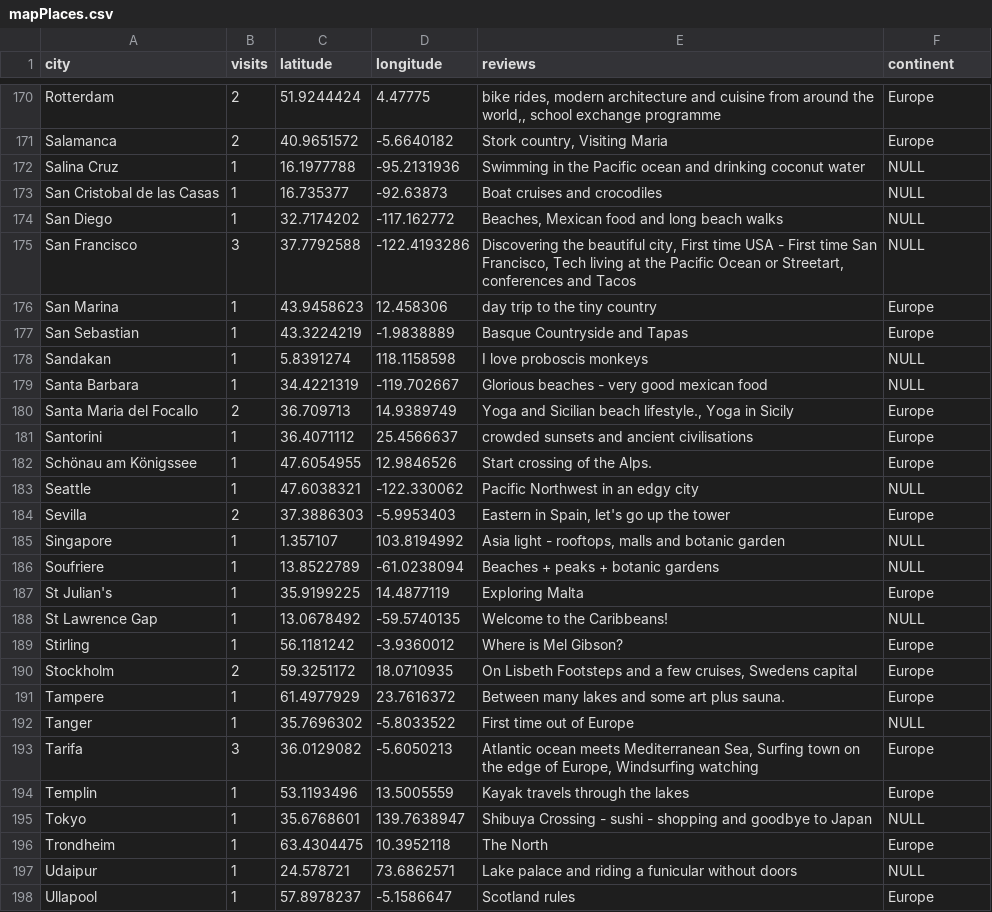
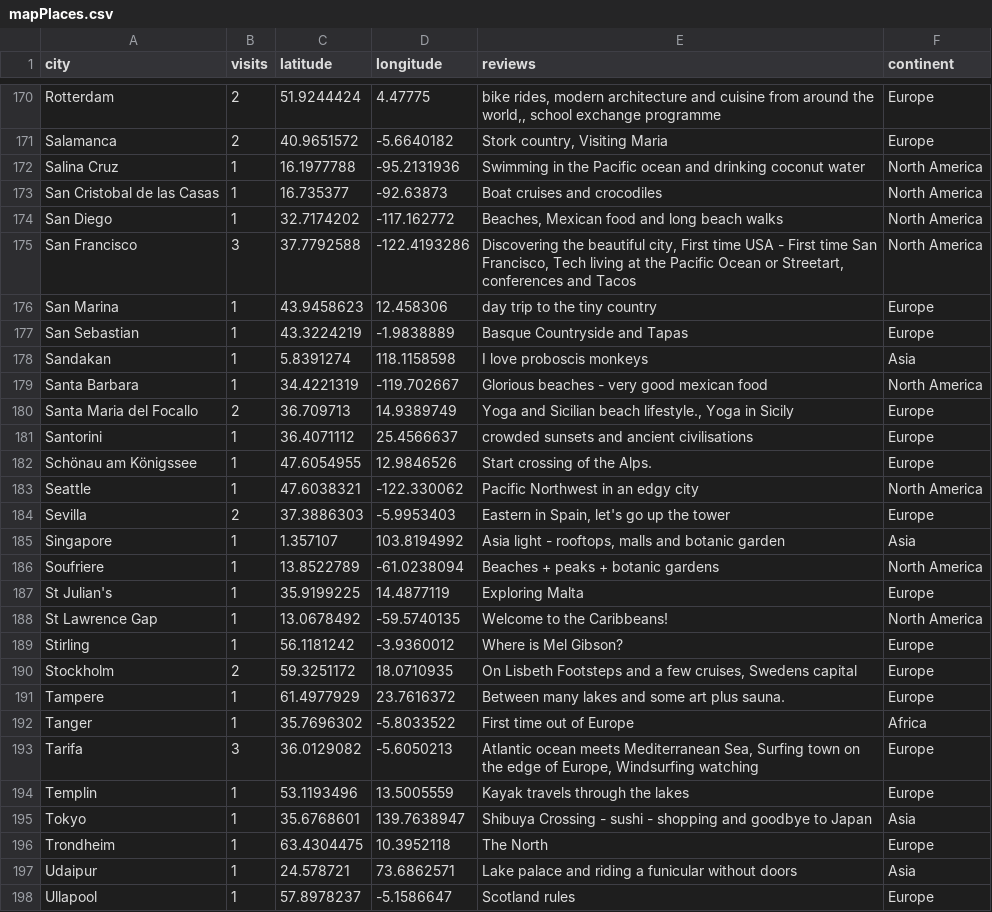
Before and after one commit to UlrikeDetective/UlrikeHerold, a CSV file: Data/mapPlaces.csv, drawn as a sheet; only a part is shown, gaps mark what is left out; the diff covers the shown part only.

```diff
--- a/Data/mapPlaces.csv
+++ b/Data/mapPlaces.csv
@@ -171,10 +171,10 @@
 "Salamanca",2,40.9651572,-5.6640182,"Stork country, Visiting Maria","Europe"
-"Salina Cruz",1,16.1977788,-95.2131936,"Swimming in the Pacific ocean and drinking coconut water",NULL
-"San Cristobal de las Casas",1,16.735377,-92.63873,"Boat cruises and crocodiles",NULL
-"San Diego",1,32.7174202,-117.162772,"Beaches, Mexican food and long beach walks",NULL
-"San Francisco",3,37.7792588,-122.4193286,"Discovering the beautiful city, First time USA - First time San Francisco, Tech living at the Pacific Ocean or Streetart, conferences and Tacos",NULL
+"Salina Cruz",1,16.1977788,-95.2131936,"Swimming in the Pacific ocean and drinking coconut water","North America"
+"San Cristobal de las Casas",1,16.735377,-92.63873,"Boat cruises and crocodiles","North America"
+"San Diego",1,32.7174202,-117.162772,"Beaches, Mexican food and long beach walks","North America"
+"San Francisco",3,37.7792588,-122.4193286,"Discovering the beautiful city, First time USA - First time San Francisco, Tech living at the Pacific Ocean or Streetart, conferences and Tacos","North America"
 "San Marina",1,43.9458623,12.458306,"day trip to the tiny country","Europe"
 "San Sebastian",1,43.3224219,-1.9838889,"Basque Countryside and Tapas","Europe"
-"Sandakan",1,5.8391274,118.1158598,"I love proboscis monkeys",NULL
-"Santa Barbara",1,34.4221319,-119.702667,"Glorious beaches - very good mexican food",NULL
+"Sandakan",1,5.8391274,118.1158598,"I love proboscis monkeys","Asia"
+"Santa Barbara",1,34.4221319,-119.702667,"Glorious beaches - very good mexican food","North America"
 "Santa Maria del Focallo",2,36.709713,14.9389749,"Yoga and Sicilian beach lifestyle., Yoga in Sicily","Europe"
@@ -182,8 +182,8 @@
 "Schönau am Königssee",1,47.6054955,12.9846526,"Start crossing of the Alps.","Europe"
-"Seattle",1,47.6038321,-122.330062,"Pacific Northwest in an edgy city",NULL
+"Seattle",1,47.6038321,-122.330062,"Pacific Northwest in an edgy city","North America"
 "Sevilla",2,37.3886303,-5.9953403,"Eastern in Spain, let's go up the tower","Europe"
-"Singapore",1,1.357107,103.8194992,"Asia light - rooftops, malls and botanic garden",NULL
-"Soufriere",1,13.8522789,-61.0238094,"Beaches + peaks + botanic gardens",NULL
+"Singapore",1,1.357107,103.8194992,"Asia light - rooftops, malls and botanic garden","Asia"
+"Soufriere",1,13.8522789,-61.0238094,"Beaches + peaks + botanic gardens","North America"
 "St Julian's",1,35.9199225,14.4877119,"Exploring Malta","Europe"
-"St Lawrence Gap",1,13.0678492,-59.5740135,"Welcome to the Caribbeans!",NULL
+"St Lawrence Gap",1,13.0678492,-59.5740135,"Welcome to the Caribbeans!","North America"
 "Stirling",1,56.1181242,-3.9360012,"Where is Mel Gibson?","Europe"
@@ -191,8 +191,8 @@
 "Tampere",1,61.4977929,23.7616372,"Between many lakes and some art plus sauna.","Europe"
-"Tanger",1,35.7696302,-5.8033522,"First time out of Europe",NULL
+"Tanger",1,35.7696302,-5.8033522,"First time out of Europe","Africa"
 "Tarifa",3,36.0129082,-5.6050213,"Atlantic ocean meets Mediterranean Sea, Surfing town on the edge of Europe, Windsurfing watching","Europe"
 "Templin",1,53.1193496,13.5005559,"Kayak travels through the lakes","Europe"
-"Tokyo",1,35.6768601,139.7638947,"Shibuya Crossing - sushi - shopping and goodbye to Japan",NULL
+"Tokyo",1,35.6768601,139.7638947,"Shibuya Crossing - sushi - shopping and goodbye to Japan","Asia"
 "Trondheim",1,63.4304475,10.3952118,"The North","Europe"
-"Udaipur",1,24.578721,73.6862571,"Lake palace and riding a funicular without doors",NULL
+"Udaipur",1,24.578721,73.6862571,"Lake palace and riding a funicular without doors","Asia"
 "Ullapool",1,57.8978237,-5.1586647,"Scotland rules","Europe"
```
Also changed, not shown: 76 edited cells elsewhere in this file.
